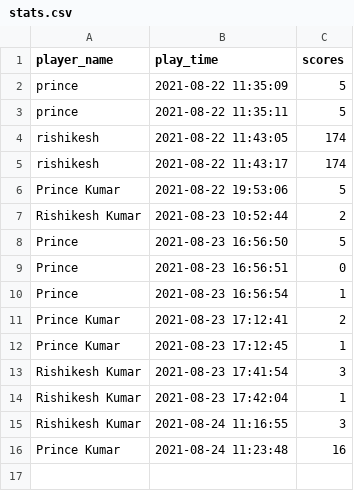
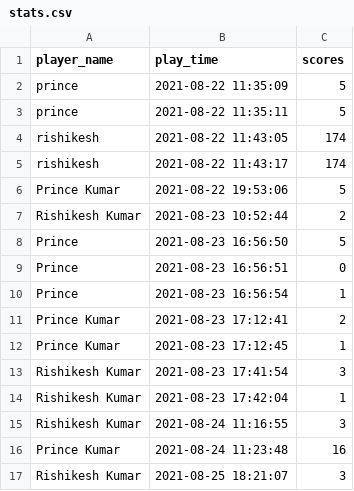
Before and after one commit to Rishikesh-kumar-7258/Block_breaker, a CSV file: stats.csv, drawn as a sheet; the diff names each change by its address in the sheet, - before the commit and + after, or states it on an @@ line.

```diff
--- a/stats.csv
+++ b/stats.csv
+row 17: Rishikesh Kumar | 2021-08-25 18:21:07 | 3
```
Also changed, not shown: 2 other files.
